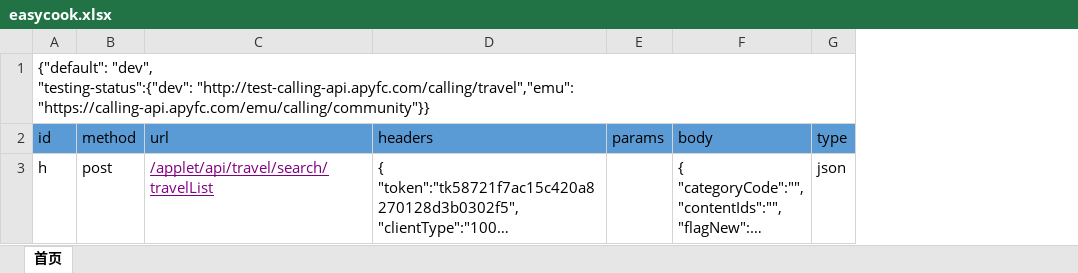
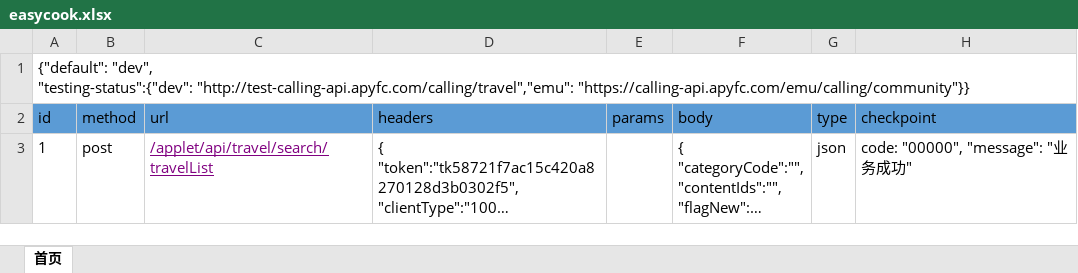
Before and after one commit to xiesongling/Test_Project, an Excel workbook: data/easycook.xlsx, sheet 首页, drawn as a sheet; long unchanged cells end in …; values as stored, in another font and other column widths than the file's, no borders; the diff names each change by its address in the sheet, - before the commit and + after, or states it on an @@ line.

```diff
--- a/data/easycook.xlsx (sheet 首页)
+++ b/data/easycook.xlsx (sheet 首页)
+column H (checkpoint), row 3: code: "00000", "message": "业务成功"
-A3 (id): h
+A3 (id): 1
```
Also changed, not shown: 6 other files.
